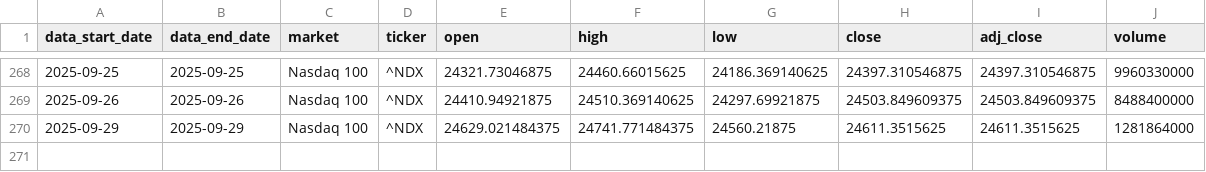
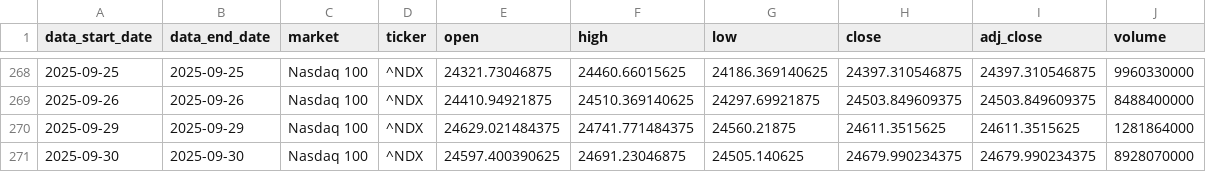
Before and after one commit to stock-indicator/stock-index-engine, a CSV file: resources/clean/12m_annualized_return_nasdaq_100.csv, drawn as a sheet; only a part is shown, gaps mark what is left out; the diff names each change by its address in the sheet, - before the commit and + after, or states it on an @@ line.

```diff
--- a/resources/clean/12m_annualized_return_nasdaq_100.csv
+++ b/resources/clean/12m_annualized_return_nasdaq_100.csv
+row 271: 2025-09-30 | 2025-09-30 | Nasdaq 100 | ^NDX | 24597.400390625 | 24691.23046875 | 24505.140625 | 24679.990234375 | 24679.990234375 | 8928070000
```
Also changed, not shown: output/market_indicator_log.csv, resources/clean/12m_annualized_return_s_p_500.csv, 38 other files.
